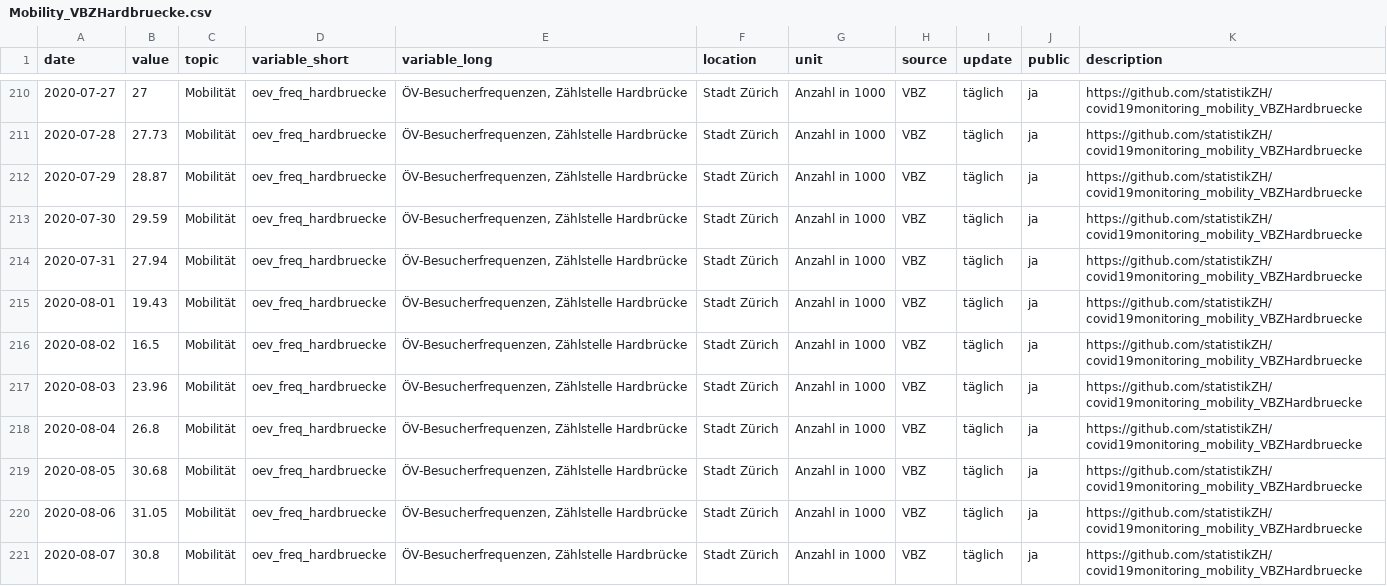
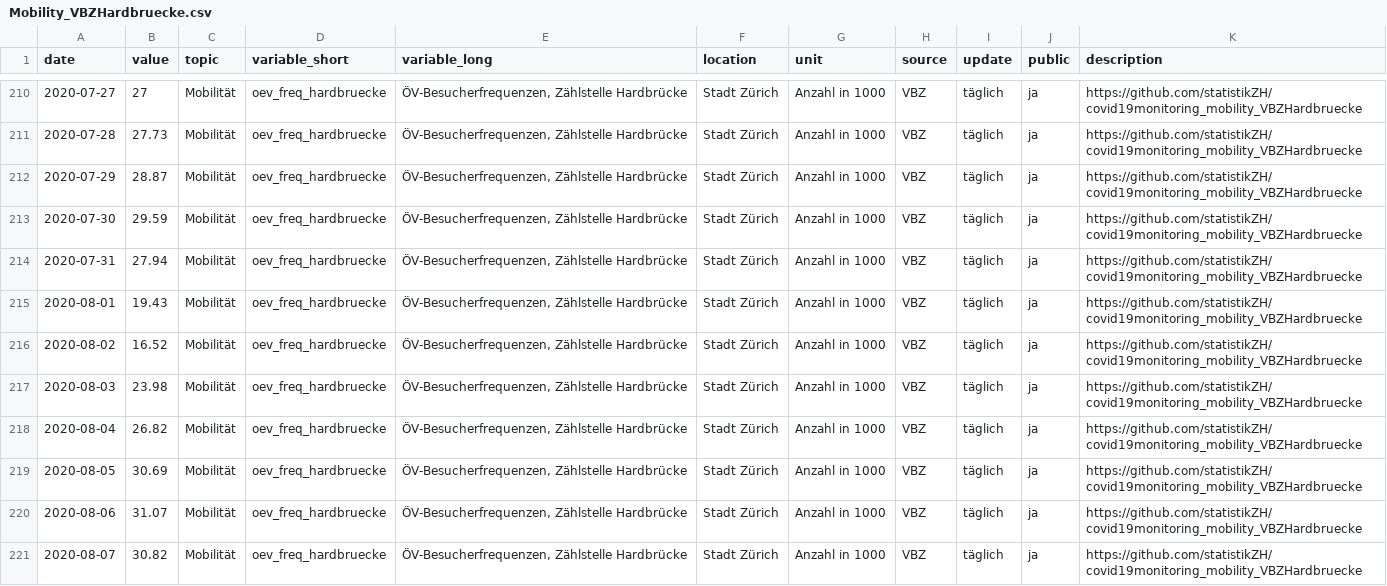
Before and after one commit to statistikZH/covid19monitoring_mobility_VBZHardbruecke, a CSV file: Mobility_VBZHardbruecke.csv, drawn as a sheet; only a part is shown, gaps mark what is left out; the diff covers the shown part only.

Commit message:
29.6.

```diff
--- a/Mobility_VBZHardbruecke.csv
+++ b/Mobility_VBZHardbruecke.csv
@@ -215,7 +215,7 @@
 2020-08-01,19.43,"Mobilität","oev_freq_hardbruecke","ÖV-Besucherfrequenzen, Zählstelle Hardbrücke","Stadt Zürich","Anzahl in 1000","VBZ","täglich","ja","https://github.com/statistikZH/covid19monitoring_mobility_VBZHardbruecke"
-2020-08-02,16.5,"Mobilität","oev_freq_hardbruecke","ÖV-Besucherfrequenzen, Zählstelle Hardbrücke","Stadt Zürich","Anzahl in 1000","VBZ","täglich","ja","https://github.com/statistikZH/covid19monitoring_mobility_VBZHardbruecke"
-2020-08-03,23.96,"Mobilität","oev_freq_hardbruecke","ÖV-Besucherfrequenzen, Zählstelle Hardbrücke","Stadt Zürich","Anzahl in 1000","VBZ","täglich","ja","https://github.com/statistikZH/covid19monitoring_mobility_VBZHardbruecke"
-2020-08-04,26.8,"Mobilität","oev_freq_hardbruecke","ÖV-Besucherfrequenzen, Zählstelle Hardbrücke","Stadt Zürich","Anzahl in 1000","VBZ","täglich","ja","https://github.com/statistikZH/covid19monitoring_mobility_VBZHardbruecke"
-2020-08-05,30.68,"Mobilität","oev_freq_hardbruecke","ÖV-Besucherfrequenzen, Zählstelle Hardbrücke","Stadt Zürich","Anzahl in 1000","VBZ","täglich","ja","https://github.com/statistikZH/covid19monitoring_mobility_VBZHardbruecke"
-2020-08-06,31.05,"Mobilität","oev_freq_hardbruecke","ÖV-Besucherfrequenzen, Zählstelle Hardbrücke","Stadt Zürich","Anzahl in 1000","VBZ","täglich","ja","https://github.com/statistikZH/covid19monitoring_mobility_VBZHardbruecke"
-2020-08-07,30.8,"Mobilität","oev_freq_hardbruecke","ÖV-Besucherfrequenzen, Zählstelle Hardbrücke","Stadt Zürich","Anzahl in 1000","VBZ","täglich","ja","https://github.com/statistikZH/covid19monitoring_mobility_VBZHardbruecke"
+2020-08-02,16.52,"Mobilität","oev_freq_hardbruecke","ÖV-Besucherfrequenzen, Zählstelle Hardbrücke","Stadt Zürich","Anzahl in 1000","VBZ","täglich","ja","https://github.com/statistikZH/covid19monitoring_mobility_VBZHardbruecke"
+2020-08-03,23.98,"Mobilität","oev_freq_hardbruecke","ÖV-Besucherfrequenzen, Zählstelle Hardbrücke","Stadt Zürich","Anzahl in 1000","VBZ","täglich","ja","https://github.com/statistikZH/covid19monitoring_mobility_VBZHardbruecke"
+2020-08-04,26.82,"Mobilität","oev_freq_hardbruecke","ÖV-Besucherfrequenzen, Zählstelle Hardbrücke","Stadt Zürich","Anzahl in 1000","VBZ","täglich","ja","https://github.com/statistikZH/covid19monitoring_mobility_VBZHardbruecke"
+2020-08-05,30.69,"Mobilität","oev_freq_hardbruecke","ÖV-Besucherfrequenzen, Zählstelle Hardbrücke","Stadt Zürich","Anzahl in 1000","VBZ","täglich","ja","https://github.com/statistikZH/covid19monitoring_mobility_VBZHardbruecke"
+2020-08-06,31.07,"Mobilität","oev_freq_hardbruecke","ÖV-Besucherfrequenzen, Zählstelle Hardbrücke","Stadt Zürich","Anzahl in 1000","VBZ","täglich","ja","https://github.com/statistikZH/covid19monitoring_mobility_VBZHardbruecke"
+2020-08-07,30.82,"Mobilität","oev_freq_hardbruecke","ÖV-Besucherfrequenzen, Zählstelle Hardbrücke","Stadt Zürich","Anzahl in 1000","VBZ","täglich","ja","https://github.com/statistikZH/covid19monitoring_mobility_VBZHardbruecke"
```
Also changed, not shown: 7 added rows and 6 edited cells elsewhere in this file.
